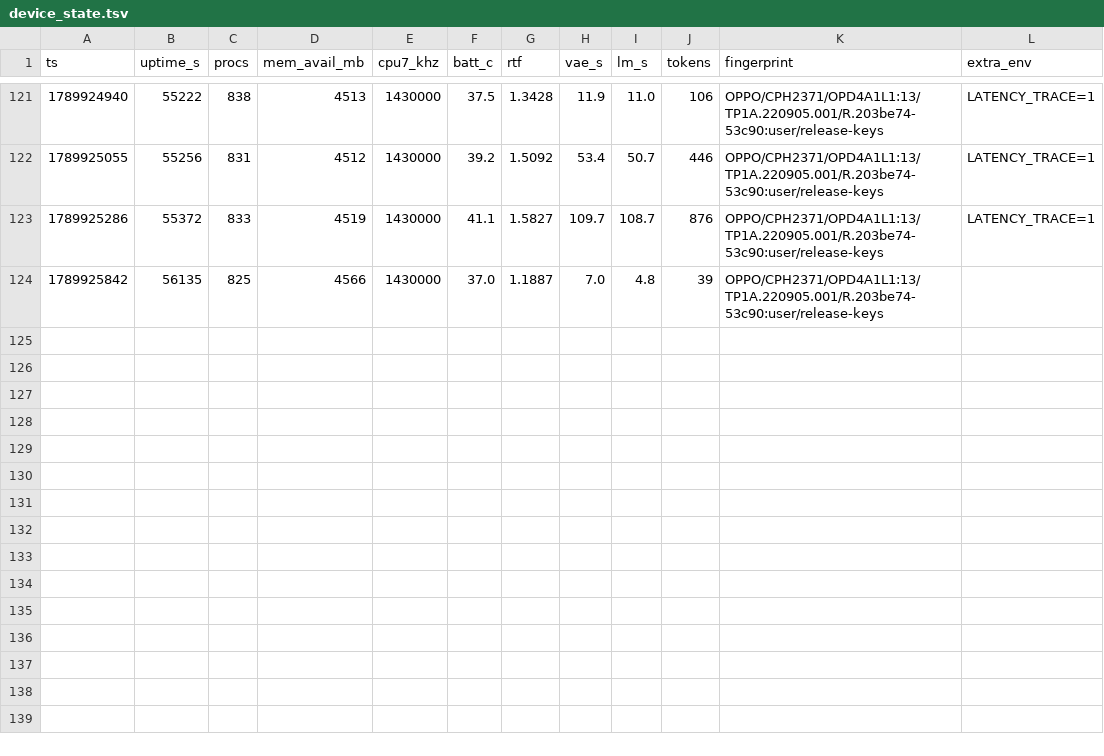
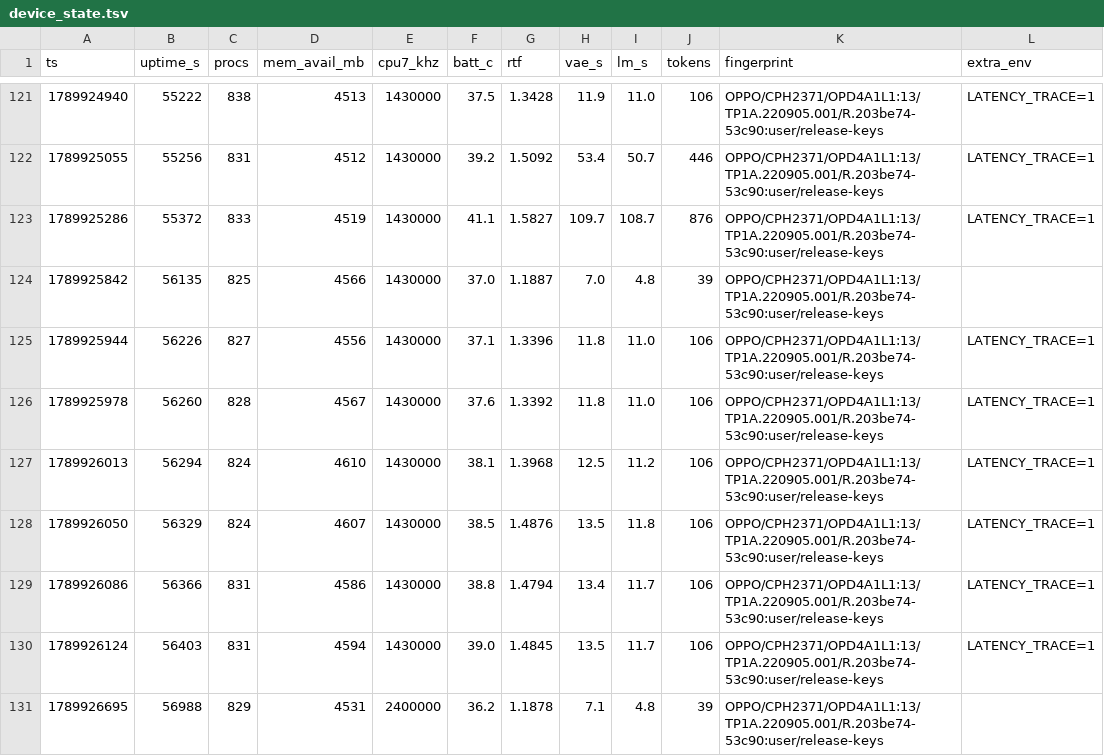
Before and after one commit to vieenrose/VibeASR.cpp, a TSV file: .auto/device_state.tsv, drawn as a sheet; only a part is shown, gaps mark what is left out; the diff names each change by its address in the sheet, - before the commit and + after, or states it on an @@ line.

Commit message:
Exp933: phase-specific clock sensitivity (prefill x1.187 > VAE x1.142 > decode x1.028); LM slopes re-sorted; fresh KV-lever prices reproduce long-uptime

```diff
--- a/.auto/device_state.tsv
+++ b/.auto/device_state.tsv
+row 125: 1789925944 | 56226 | 827 | 4556 | 1430000 | 37.1 | 1.3396 | 11.8 | 11.0 | 106 | OPPO/CPH2371/OPD4A1L1:13/TP1A.220905.001/R.203be74-53c90:user/release-keys | LATENCY_TRACE=1
+row 126: 1789925978 | 56260 | 828 | 4567 | 1430000 | 37.6 | 1.3392 | 11.8 | 11.0 | 106 | OPPO/CPH2371/OPD4A1L1:13/TP1A.220905.001/R.203be74-53c90:user/release-keys | LATENCY_TRACE=1
+row 127: 1789926013 | 56294 | 824 | 4610 | 1430000 | 38.1 | 1.3968 | 12.5 | 11.2 | 106 | OPPO/CPH2371/OPD4A1L1:13/TP1A.220905.001/R.203be74-53c90:user/release-keys | LATENCY_TRACE=1
+row 128: 1789926050 | 56329 | 824 | 4607 | 1430000 | 38.5 | 1.4876 | 13.5 | 11.8 | 106 | OPPO/CPH2371/OPD4A1L1:13/TP1A.220905.001/R.203be74-53c90:user/release-keys | LATENCY_TRACE=1
+row 129: 1789926086 | 56366 | 831 | 4586 | 1430000 | 38.8 | 1.4794 | 13.4 | 11.7 | 106 | OPPO/CPH2371/OPD4A1L1:13/TP1A.220905.001/R.203be74-53c90:user/release-keys | LATENCY_TRACE=1
+row 130: 1789926124 | 56403 | 831 | 4594 | 1430000 | 39.0 | 1.4845 | 13.5 | 11.7 | 106 | OPPO/CPH2371/OPD4A1L1:13/TP1A.220905.001/R.203be74-53c90:user/release-keys | LATENCY_TRACE=1
+row 131: 1789926695 | 56988 | 829 | 4531 | 2400000 | 36.2 | 1.1878 | 7.1 | 4.8 | 39 | OPPO/CPH2371/OPD4A1L1:13/TP1A.220905.001/R.203be74-53c90:user/release-keys
```
Also changed, not shown: 11 other files.
